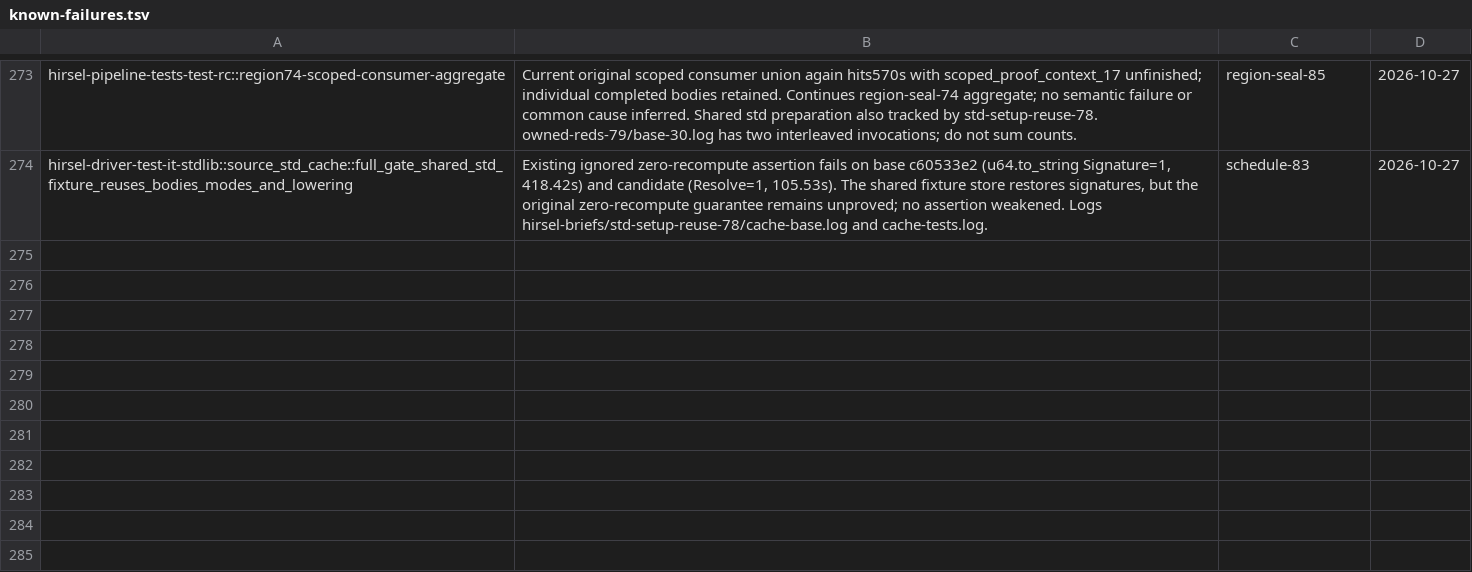
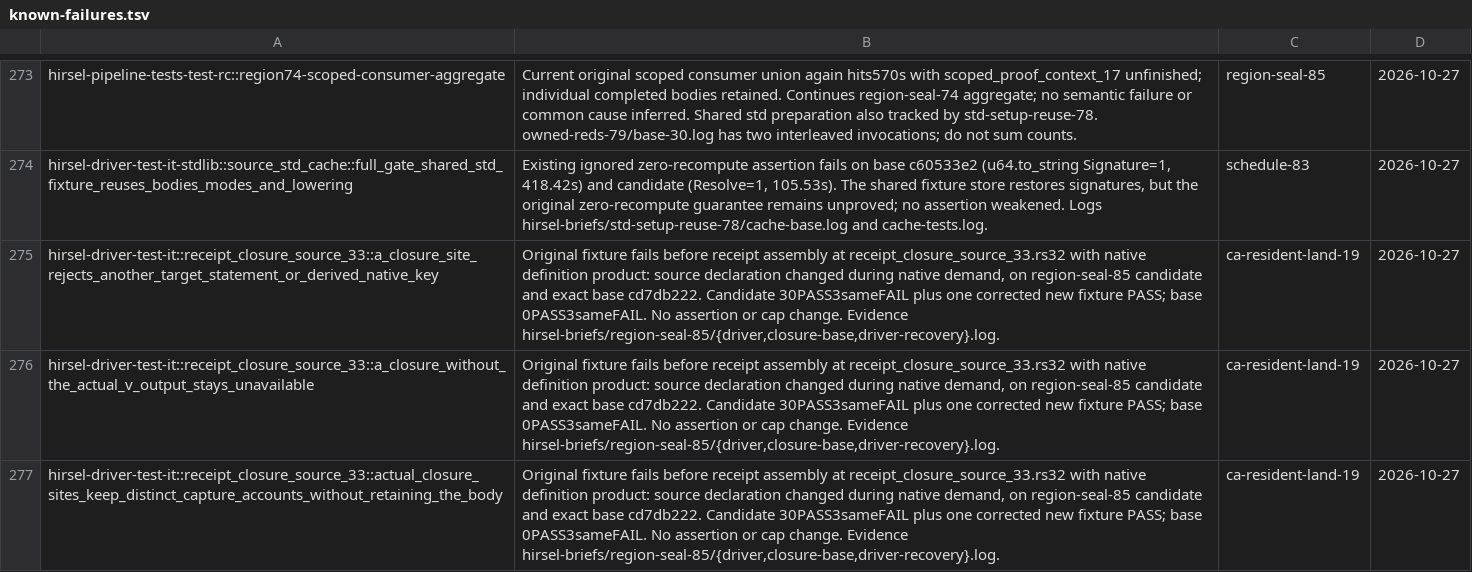
Before and after one commit to SamGalanakis/hirsel-lang, a TSV file: tools/known-failures.tsv, drawn as a sheet; only a part is shown, gaps mark what is left out.

Commit message:
Record base-matched original closure source-selection failures

```diff
--- a/tools/known-failures.tsv
+++ b/tools/known-failures.tsv
@@ -274 +274,4 @@ hirsel-pipeline-tests-test-rc::region74-scoped-consumer-aggregate	Current origin
 hirsel-driver-test-it-stdlib::source_std_cache::full_gate_shared_std_fixture_reuses_bodies_modes_and_lowering	Existing ignored zero-recompute assertion fails on base c60533e2 (u64.to_string Signature=1, 418.42s) and candidate (Resolve=1, 105.53s). The shared fixture store restores signatures, but the original zero-recompute guarantee remains unproved; no assertion weakened. Logs hirsel-briefs/std-setup-reuse-78/cache-base.log and cache-tests.log.	schedule-83	2026-10-27
+hirsel-driver-test-it::receipt_closure_source_33::a_closure_site_rejects_another_target_statement_or_derived_native_key	Original fixture fails before receipt assembly at receipt_closure_source_33.rs32 with native definition product: source declaration changed during native demand, on region-seal-85 candidate and exact base cd7db222. Candidate 30PASS3sameFAIL plus one corrected new fixture PASS; base 0PASS3sameFAIL. No assertion or cap change. Evidence hirsel-briefs/region-seal-85/{driver,closure-base,driver-recovery}.log.	ca-resident-land-19	2026-10-27
+hirsel-driver-test-it::receipt_closure_source_33::a_closure_without_the_actual_v_output_stays_unavailable	Original fixture fails before receipt assembly at receipt_closure_source_33.rs32 with native definition product: source declaration changed during native demand, on region-seal-85 candidate and exact base cd7db222. Candidate 30PASS3sameFAIL plus one corrected new fixture PASS; base 0PASS3sameFAIL. No assertion or cap change. Evidence hirsel-briefs/region-seal-85/{driver,closure-base,driver-recovery}.log.	ca-resident-land-19	2026-10-27
+hirsel-driver-test-it::receipt_closure_source_33::actual_closure_sites_keep_distinct_capture_accounts_without_retaining_the_body	Original fixture fails before receipt assembly at receipt_closure_source_33.rs32 with native definition product: source declaration changed during native demand, on region-seal-85 candidate and exact base cd7db222. Candidate 30PASS3sameFAIL plus one corrected new fixture PASS; base 0PASS3sameFAIL. No assertion or cap change. Evidence hirsel-briefs/region-seal-85/{driver,closure-base,driver-recovery}.log.	ca-resident-land-19	2026-10-27
```
